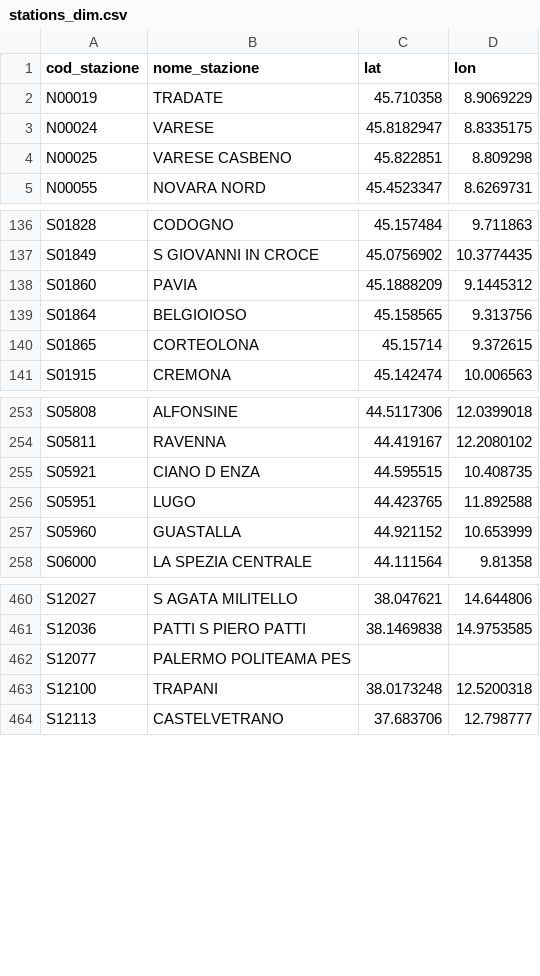
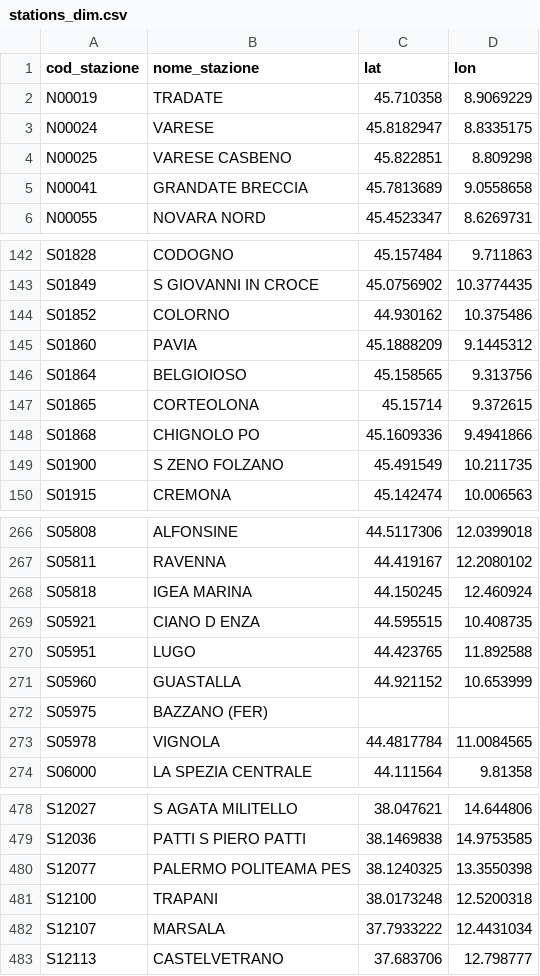
Before and after one commit to DrElegantia/trainstats-dashboard, a CSV file: data/gold/stations_dim.csv, drawn as a sheet; only a part is shown, gaps mark what is left out; the diff covers the shown part only.

```diff
--- a/data/gold/stations_dim.csv
+++ b/data/gold/stations_dim.csv
@@ -4,2 +4,3 @@ N00024,VARESE,45.8182947,8.8335175
 N00025,VARESE CASBENO,45.822851,8.809298
+N00041,GRANDATE BRECCIA,45.7813689,9.0558658
 N00055,NOVARA NORD,45.4523347,8.6269731
@@ -137,2 +143,3 @@ S01828,CODOGNO,45.157484,9.711863
 S01849,S GIOVANNI IN CROCE,45.0756902,10.3774435
+S01852,COLORNO,44.930162,10.375486
 S01860,PAVIA,45.1888209,9.1445312
@@ -140,2 +147,4 @@ S01864,BELGIOIOSO,45.158565,9.313756
 S01865,CORTEOLONA,45.15714,9.372615
+S01868,CHIGNOLO PO,45.1609336,9.4941866
+S01900,S ZENO FOLZANO,45.491549,10.211735
 S01915,CREMONA,45.142474,10.006563
@@ -254,2 +267,3 @@ S05808,ALFONSINE,44.5117306,12.0399018
 S05811,RAVENNA,44.419167,12.2080102
+S05818,IGEA MARINA,44.150245,12.460924
 S05921,CIANO D ENZA,44.595515,10.408735
@@ -257,2 +271,4 @@ S05951,LUGO,44.423765,11.892588
 S05960,GUASTALLA,44.921152,10.653999
+S05975,BAZZANO (FER),,
+S05978,VIGNOLA,44.4817784,11.0084565
 S06000,LA SPEZIA CENTRALE,44.111564,9.81358
@@ -461,4 +479,5 @@ S12027,S AGATA MILITELLO,38.047621,14.644806
 S12036,PATTI S PIERO PATTI,38.1469838,14.9753585
-S12077,PALERMO POLITEAMA PES,,
+S12077,PALERMO POLITEAMA PES,38.1240325,13.3550398
 S12100,TRAPANI,38.0173248,12.5200318
+S12107,MARSALA,37.7933222,12.4431034
 S12113,CASTELVETRANO,37.683706,12.798777
```
Also changed, not shown: 11 added rows and 2 moved rows elsewhere in this file, data/gold/copertura_categoria.csv, 16 other files.
